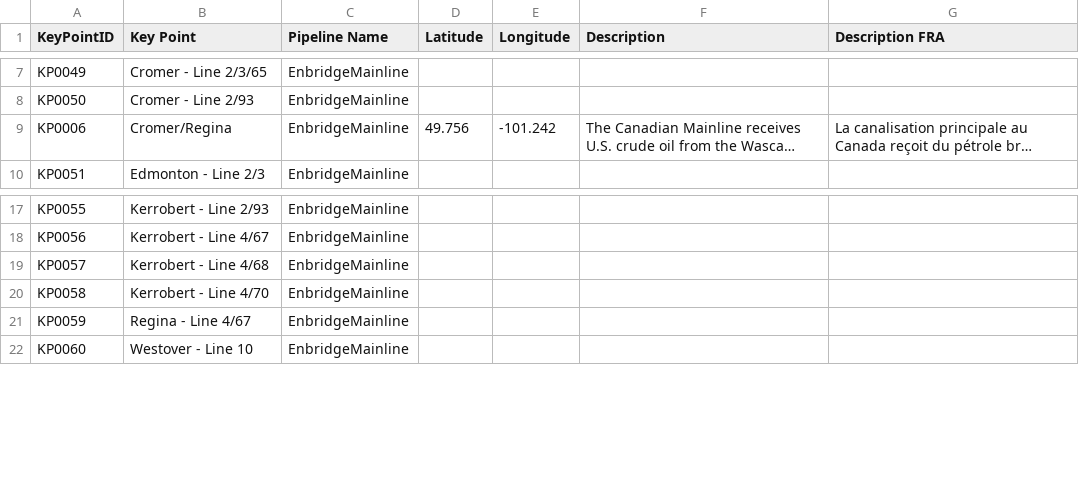
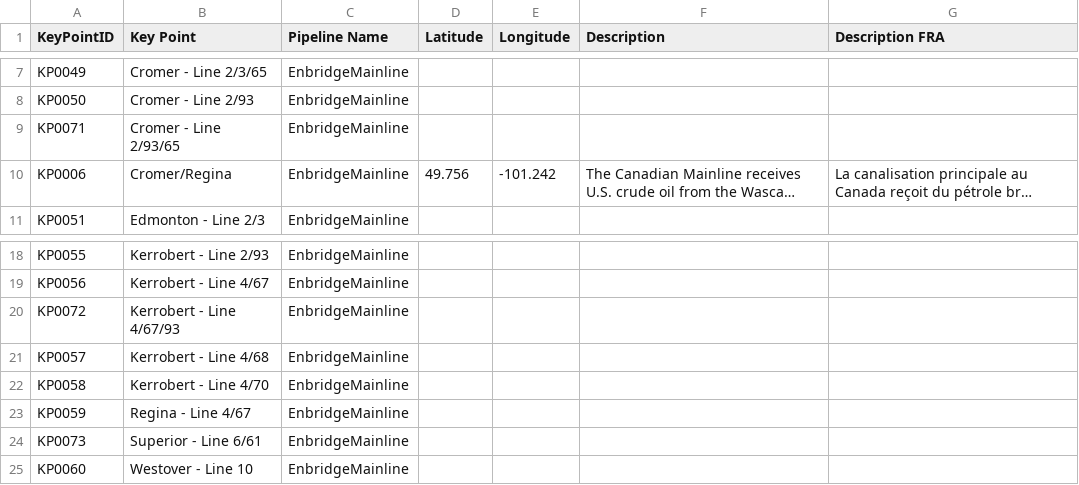
Before and after one commit to mbradds/pipeline-profiles, a CSV file: src/data_management/raw_data/key_points.csv, drawn as a sheet; only a part is shown, gaps mark what is left out; long unchanged cells end in …; the diff names each change by its address in the sheet, - before the commit and + after, or states it on an @@ line.

```diff
--- a/src/data_management/raw_data/key_points.csv
+++ b/src/data_management/raw_data/key_points.csv
+row 9: KP0071 | Cromer - Line 2/93/65 | EnbridgeMainline
+row 20: KP0072 | Kerrobert - Line 4/67/93 | EnbridgeMainline
+row 24: KP0073 | Superior - Line 6/61 | EnbridgeMainline
```
Also changed, not shown: src/data_management/raw_data/apportionment.csv, src/data_management/raw_data/throughput_gas_monthly.csv, 38 other files.
